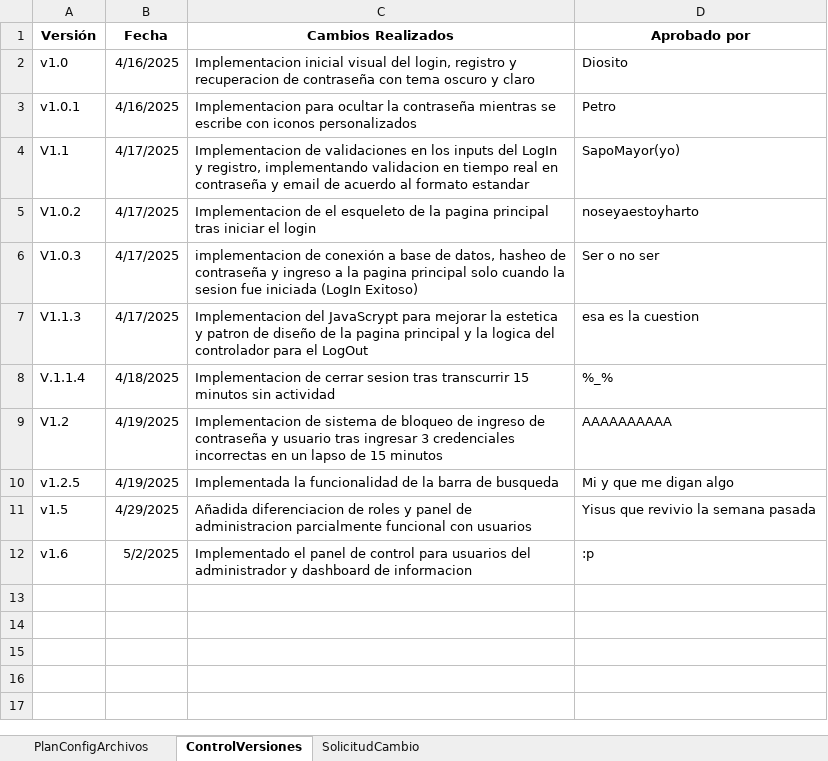
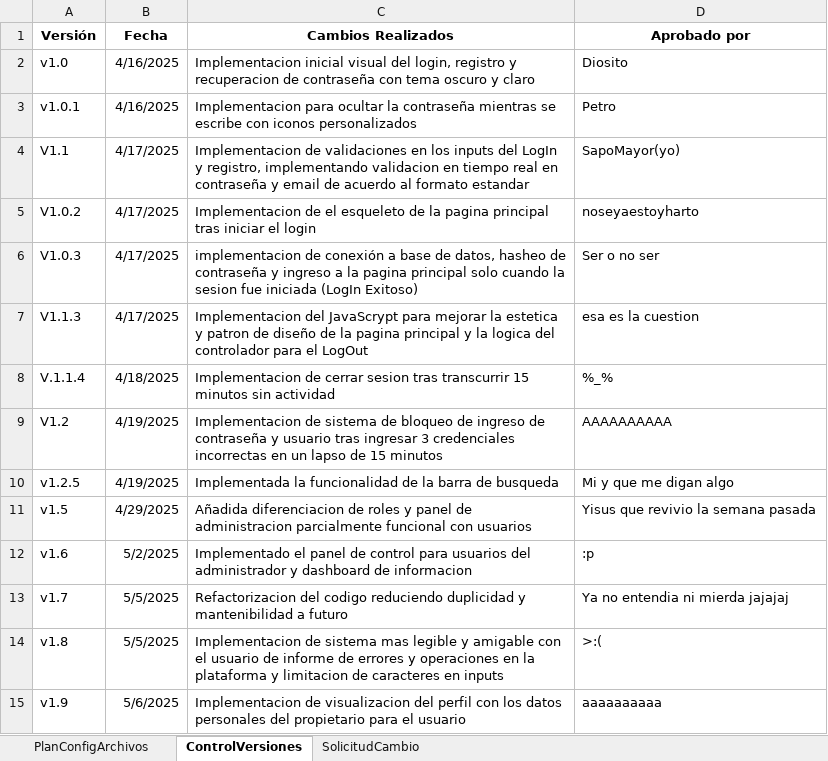
Before and after one commit to Diewof/Collar-monitoreo-electr-nico-Hachiko, an Excel workbook: docs/Ejemplo_Gestion_Cambio.xlsx, sheet ControlVersiones, drawn as a sheet; values as stored, in another font and other column widths than the file's, no borders; the diff names each change by its address in the sheet, - before the commit and + after, or states it on an @@ line.

```diff
--- a/docs/Ejemplo_Gestion_Cambio.xlsx (sheet ControlVersiones)
+++ b/docs/Ejemplo_Gestion_Cambio.xlsx (sheet ControlVersiones)
+row 13: v1.7 | 5/5/2025 | Refactorizacion del codigo reduciendo duplicidad y mantenibilidad a futuro | Ya no entendia ni mierda jajajaj
+row 14: v1.8 | 5/5/2025 | Implementacion de sistema mas legible y amigable con el usuario de informe de errores y operaciones en la plataforma y limitacion de caracteres en inputs | >:(
+row 15: v1.9 | 5/6/2025 | Implementacion de visualizacion del perfil con los datos personales del propietario para el usuario | aaaaaaaaaa
```
Also changed, not shown: sheet PlanConfigArchivos, 1 other file.
